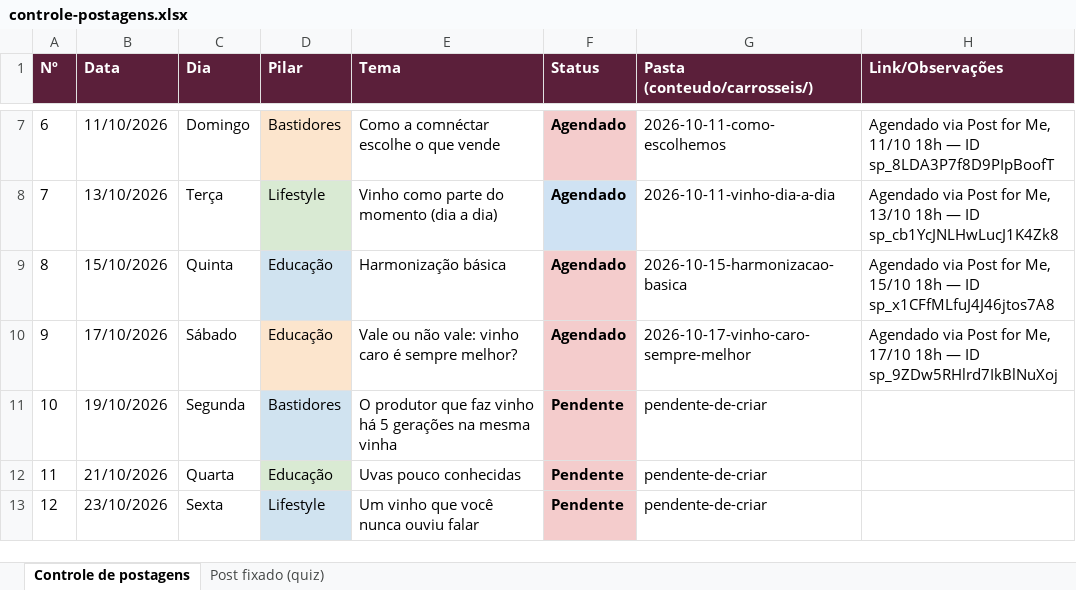
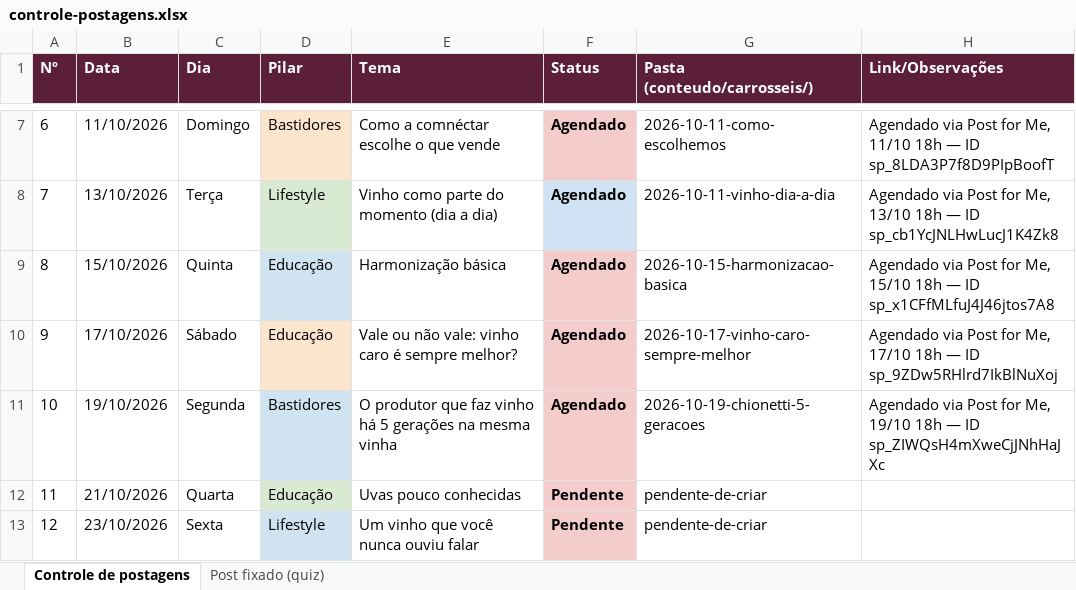
Before and after one commit to marceloheldt-tech/comnectar-workspace, an Excel workbook: campanhas/planejamento-t1-2026-2027/controle-postagens.xlsx, sheet Controle de postagens, drawn as a sheet; only a part is shown, gaps mark what is left out; values as stored, in another font and other column widths than the file's, no borders; the diff names each change by its address in the sheet, - before the commit and + after, or states it on an @@ line.

Commit message:
auto-sync: 2026-10-14 14:32

```diff
--- a/campanhas/planejamento-t1-2026-2027/controle-postagens.xlsx (sheet Controle de postagens)
+++ b/campanhas/planejamento-t1-2026-2027/controle-postagens.xlsx (sheet Controle de postagens)
-F11 (Status): Pendente
+F11 (Status): Agendado
-G11 (Pasta (conteudo/carrosseis/)): pendente-de-criar
+G11 (Pasta (conteudo/carrosseis/)): 2026-10-19-chionetti-5-geracoes
-H11 (Link/Observações): (empty)
+H11 (Link/Observações): Agendado via Post for Me, 19/10 18h — ID sp_ZIWQsH4mXweCjJNhHaJXc
```
